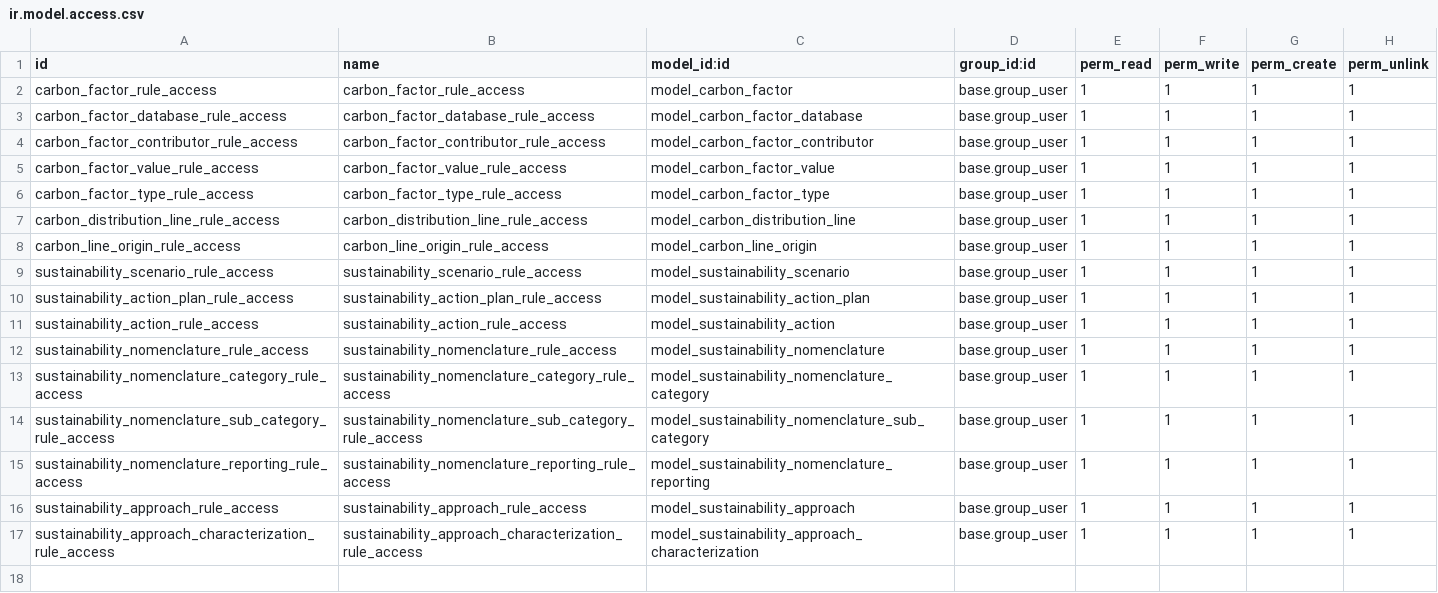
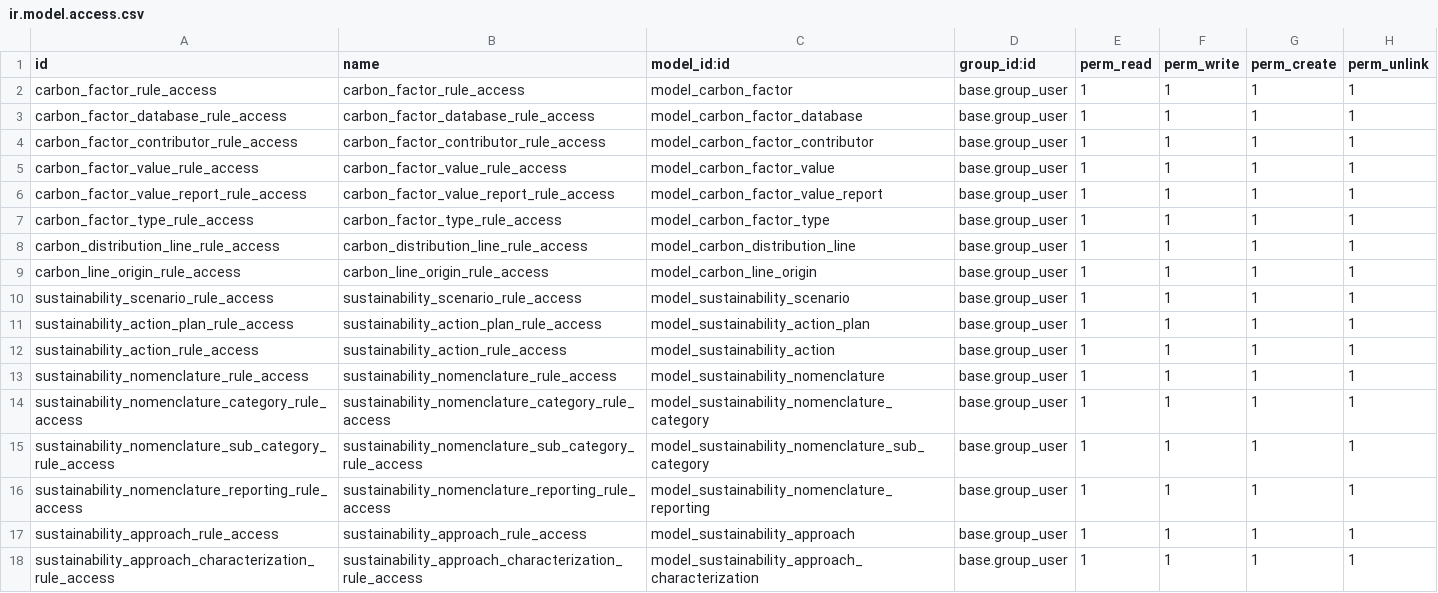
Before and after one commit to sustainability-suite/sustainability-odoo, a CSV file: sustainability/security/ir.model.access.csv, drawn as a sheet; the diff names each change by its address in the sheet, - before the commit and + after, or states it on an @@ line.

Commit message:
[ADD] sustainability: emission factor by vintage analysis (#204)
- #173

```diff
--- a/sustainability/security/ir.model.access.csv
+++ b/sustainability/security/ir.model.access.csv
+row 6: carbon_factor_value_report_rule_access | carbon_factor_value_report_rule_access | model_carbon_factor_value_report | base.group_user | 1 | 1 | 1 | 1
```
Also changed, not shown: 6 other files.
